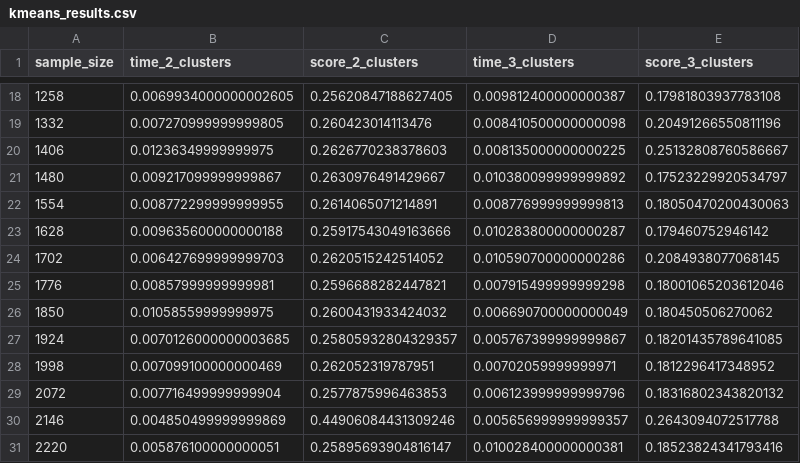
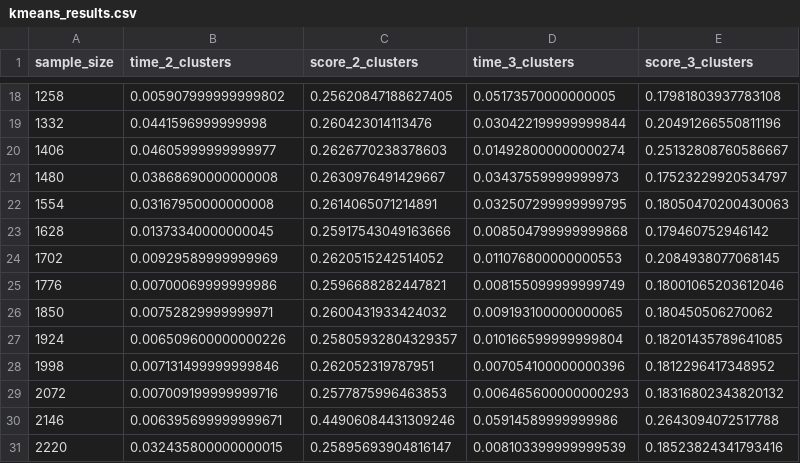
Before and after one commit to gua21150/Parcial-2-ADA, a CSV file: kmeans_results.csv, drawn as a sheet; only a part is shown, gaps mark what is left out; the diff covers the shown part only.

```diff
--- a/kmeans_results.csv
+++ b/kmeans_results.csv
@@ -18,14 +18,14 @@ sample_size,time_2_clusters,score_2_clusters,time_3_clusters,score_3_clusters
-1258,0.0069934000000002605,0.25620847188627405,0.009812400000000387,0.17981803937783108
-1332,0.007270999999999805,0.260423014113476,0.008410500000000098,0.20491266550811196
-1406,0.01236349999999975,0.2626770238378603,0.008135000000000225,0.25132808760586667
-1480,0.009217099999999867,0.2630976491429667,0.010380099999999892,0.17523229920534797
-1554,0.008772299999999955,0.2614065071214891,0.008776999999999813,0.18050470200430063
-1628,0.009635600000000188,0.25917543049163666,0.010283800000000287,0.179460752946142
-1702,0.006427699999999703,0.2620515242514052,0.010590700000000286,0.2084938077068145
-1776,0.00857999999999981,0.2596688282447821,0.007915499999999298,0.18001065203612046
-1850,0.01058559999999975,0.2600431933424032,0.006690700000000049,0.180450506270062
-1924,0.0070126000000003685,0.25805932804329357,0.005767399999999867,0.18201435789641085
-1998,0.007099100000000469,0.262052319787951,0.00702059999999971,0.1812296417348952
-2072,0.007716499999999904,0.2577875996463853,0.006123999999999796,0.18316802343820132
-2146,0.004850499999999869,0.44906084431309246,0.005656999999999357,0.2643094072517788
-2220,0.005876100000000051,0.25895693904816147,0.010028400000000381,0.18523824341793416
+1258,0.005907999999999802,0.25620847188627405,0.05173570000000005,0.17981803937783108
+1332,0.0441596999999998,0.260423014113476,0.030422199999999844,0.20491266550811196
+1406,0.04605999999999977,0.2626770238378603,0.014928000000000274,0.25132808760586667
+1480,0.03868690000000008,0.2630976491429667,0.03437559999999973,0.17523229920534797
+1554,0.03167950000000008,0.2614065071214891,0.032507299999999795,0.18050470200430063
+1628,0.01373340000000045,0.25917543049163666,0.008504799999999868,0.179460752946142
+1702,0.00929589999999969,0.2620515242514052,0.011076800000000553,0.2084938077068145
+1776,0.00700069999999986,0.2596688282447821,0.008155099999999749,0.18001065203612046
+1850,0.00752829999999971,0.2600431933424032,0.009193100000000065,0.180450506270062
+1924,0.006509600000000226,0.25805932804329357,0.010166599999999804,0.18201435789641085
+1998,0.007131499999999846,0.262052319787951,0.007054100000000396,0.1812296417348952
+2072,0.007009199999999716,0.2577875996463853,0.006465600000000293,0.18316802343820132
+2146,0.006395699999999671,0.44906084431309246,0.05914589999999986,0.2643094072517788
+2220,0.032435800000000015,0.25895693904816147,0.008103399999999539,0.18523824341793416
```
Also changed, not shown: 32 edited cells elsewhere in this file, knn_results.csv, 2 other files.
